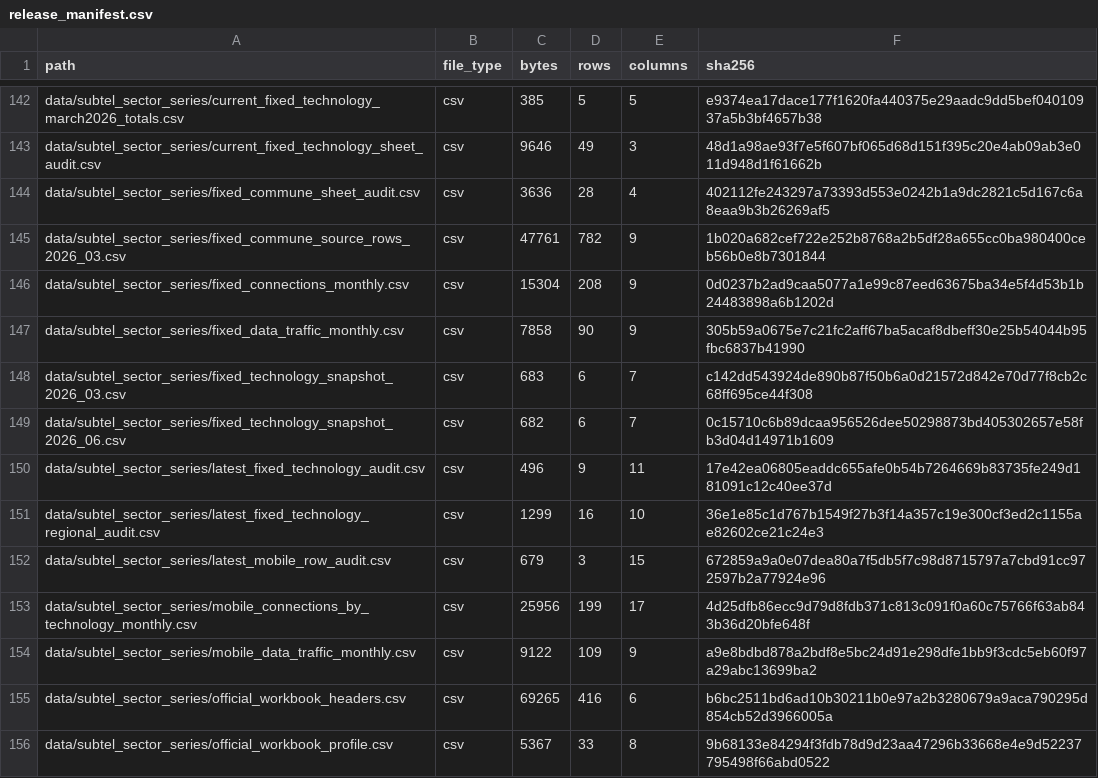
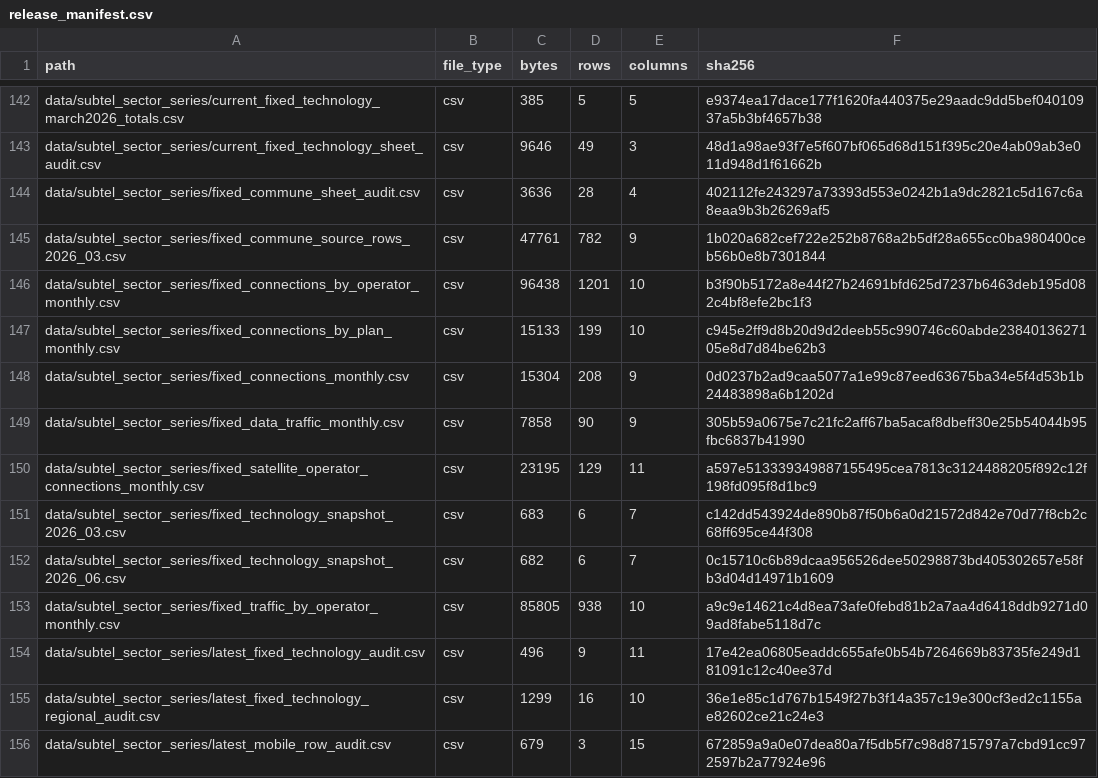
Before and after one commit to selguetagodoy/Chile-Digital-Inclusion, a CSV file: data/metadata/release_manifest.csv, drawn as a sheet; only a part is shown, gaps mark what is left out; the shorter side is filled out with more unchanged rows; the diff covers the shown part only.

```diff
--- a/data/metadata/release_manifest.csv
+++ b/data/metadata/release_manifest.csv
@@ -145,6 +145,10 @@ data/subtel_sector_series/fixed_commune_sheet_audit.csv,csv,3636,28,4,402112fe24
 data/subtel_sector_series/fixed_commune_source_rows_2026_03.csv,csv,47761,782,9,1b020a682cef722e252b8768a2b5df28a655cc0ba980400ceb56b0e8b7301844
+data/subtel_sector_series/fixed_connections_by_operator_monthly.csv,csv,96438,1201,10,b3f90b5172a8e44f27b24691bfd625d7237b6463deb195d082c4bf8efe2bc1f3
+data/subtel_sector_series/fixed_connections_by_plan_monthly.csv,csv,15133,199,10,c945e2ff9d8b20d9d2deeb55c990746c60abde2384013627105e8d7d84be62b3
 data/subtel_sector_series/fixed_connections_monthly.csv,csv,15304,208,9,0d0237b2ad9caa5077a1e99c87eed63675ba34e5f4d53b1b24483898a6b1202d
 data/subtel_sector_series/fixed_data_traffic_monthly.csv,csv,7858,90,9,305b59a0675e7c21fc2aff67ba5acaf8dbeff30e25b54044b95fbc6837b41990
+data/subtel_sector_series/fixed_satellite_operator_connections_monthly.csv,csv,23195,129,11,a597e513339349887155495cea7813c3124488205f892c12f198fd095f8d1bc9
 data/subtel_sector_series/fixed_technology_snapshot_2026_03.csv,csv,683,6,7,c142dd543924de890b87f50b6a0d21572d842e70d77f8cb2c68ff695ce44f308
 data/subtel_sector_series/fixed_technology_snapshot_2026_06.csv,csv,682,6,7,0c15710c6b89dcaa956526dee50298873bd405302657e58fb3d04d14971b1609
+data/subtel_sector_series/fixed_traffic_by_operator_monthly.csv,csv,85805,938,10,a9c9e14621c4d8ea73afe0febd81b2a7aa4d6418ddb9271d09ad8fabe5118d7c
 data/subtel_sector_series/latest_fixed_technology_audit.csv,csv,496,9,11,17e42ea06805eaddc655afe0b54b7264669b83735fe249d181091c12c40ee37d
```
Also changed, not shown: 7 added rows elsewhere in this file.
